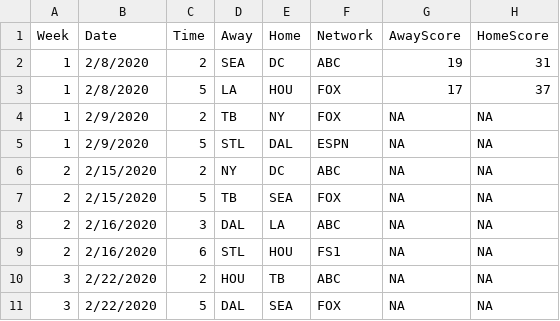
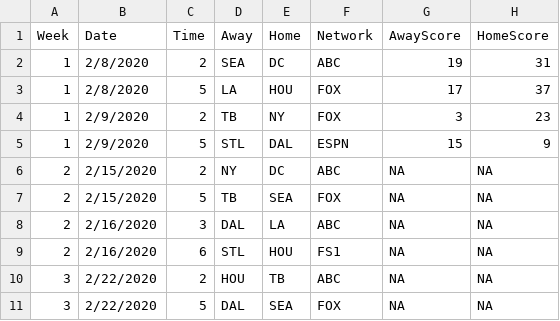
Before and after one commit to ajreinhard/XFL-public, a CSV file: sched.csv, drawn as a sheet; only a part is shown.

```diff
--- a/sched.csv
+++ b/sched.csv
@@ -3,4 +3,4 @@ Week,Date,Time,Away,Home,Network,AwayScore,HomeScore
 1,2/8/2020,5,LA,HOU,FOX,17,37
-1,2/9/2020,2,TB,NY,FOX,NA,NA
-1,2/9/2020,5,STL,DAL,ESPN,NA,NA
+1,2/9/2020,2,TB,NY,FOX,3,23
+1,2/9/2020,5,STL,DAL,ESPN,15,9
 2,2/15/2020,2,NY,DC,ABC,NA,NA
```
Also changed, not shown: sim results.csv, 3 other files.
